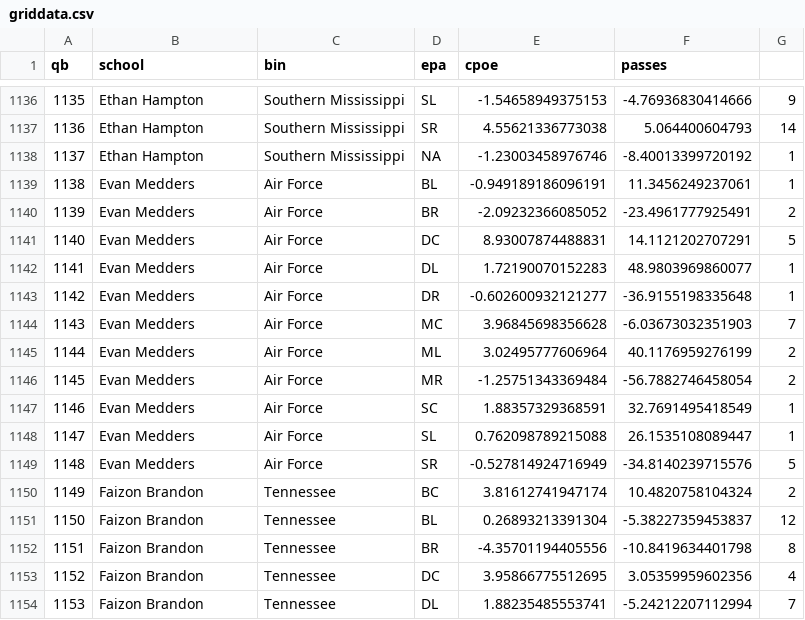
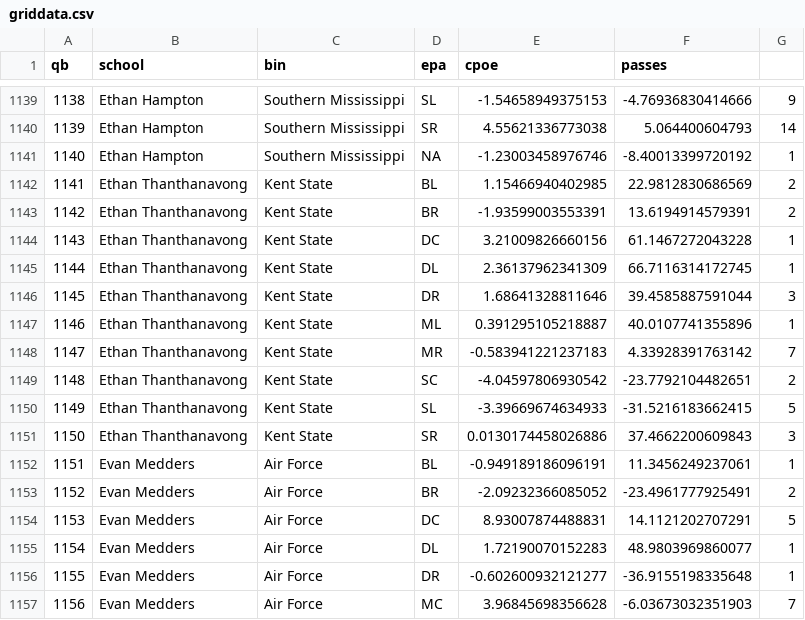
Before and after one commit to CFBNumbers/qbspidercharts, a CSV file: griddata.csv, drawn as a sheet; only a part is shown, gaps mark what is left out; the shorter side is filled out with more unchanged rows; the diff covers the shown part only; the diff names each change by its address in the sheet, - before the commit and + after, or states it on an @@ line.

```diff
--- a/griddata.csv
+++ b/griddata.csv
@@ column A (qb) renumbered from row 999 down @@
+row 1142: 1141 | Ethan Thanthanavong | Kent State | BL | 1.15466940402985 | 22.9812830686569 | 2
+row 1143: 1142 | Ethan Thanthanavong | Kent State | BR | -1.93599003553391 | 13.6194914579391 | 2
+row 1144: 1143 | Ethan Thanthanavong | Kent State | DC | 3.21009826660156 | 61.1467272043228 | 1
+row 1145: 1144 | Ethan Thanthanavong | Kent State | DL | 2.36137962341309 | 66.7116314172745 | 1
+row 1146: 1145 | Ethan Thanthanavong | Kent State | DR | 1.68641328811646 | 39.4585887591044 | 3
+row 1147: 1146 | Ethan Thanthanavong | Kent State | ML | 0.391295105218887 | 40.0107741355896 | 1
+row 1148: 1147 | Ethan Thanthanavong | Kent State | MR | -0.583941221237183 | 4.33928391763142 | 7
+row 1149: 1148 | Ethan Thanthanavong | Kent State | SC | -4.04597806930542 | -23.7792104482651 | 2
+row 1150: 1149 | Ethan Thanthanavong | Kent State | SL | -3.39669674634933 | -31.5216183662415 | 5
+row 1151: 1150 | Ethan Thanthanavong | Kent State | SR | 0.0130174458026886 | 37.4662200609843 | 3
```
Also changed, not shown: 3 added rows and 75 edited cells elsewhere in this file, buildcompdata.csv.
